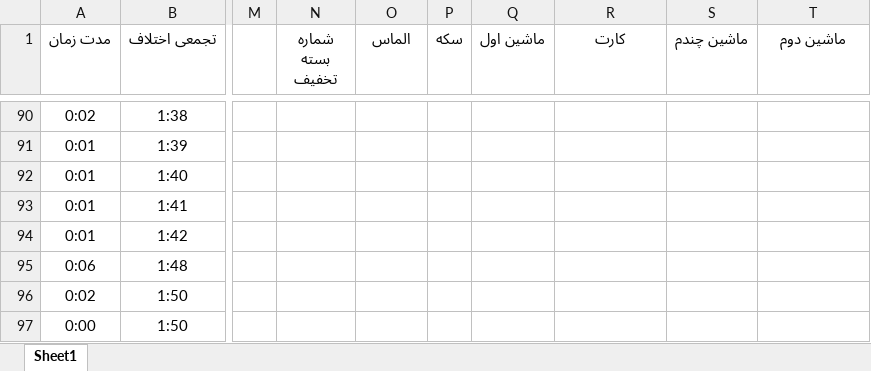
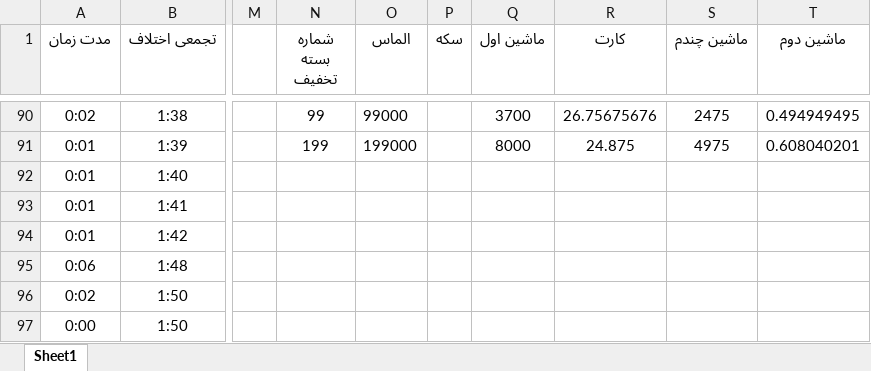
Before and after one commit to seganx/test, an Excel workbook: Documents/prices.xlsx, sheet Sheet1, drawn as a sheet; only a part is shown, gaps mark what is left out; values as stored, in another font and other column widths than the file's, no borders; the diff covers the shown part only; the diff names each change by its address in the sheet, - before the commit and + after, or states it on an @@ line.

```diff
--- a/Documents/prices.xlsx (sheet Sheet1)
+++ b/Documents/prices.xlsx (sheet Sheet1)
-N90 (شماره بسته تخفیف): (empty)
+N90 (شماره بسته تخفیف): 99
-O90 (الماس): (empty)
+O90 (الماس): 99000
-Q90 (ماشین اول): (empty)
+Q90 (ماشین اول): 3700
-R90 (کارت): (empty)
+R90 (کارت): 26.75675676
-S90 (ماشین چندم): (empty)
+S90 (ماشین چندم): 2475
-T90 (ماشین دوم): (empty)
+T90 (ماشین دوم): 0.494949495
-N91 (شماره بسته تخفیف): (empty)
+N91 (شماره بسته تخفیف): 199
-O91 (الماس): (empty)
+O91 (الماس): 199000
-Q91 (ماشین اول): (empty)
+Q91 (ماشین اول): 8000
-R91 (کارت): (empty)
+R91 (کارت): 24.875
-S91 (ماشین چندم): (empty)
+S91 (ماشین چندم): 4975
-T91 (ماشین دوم): (empty)
+T91 (ماشین دوم): 0.608040201
```
Also changed, not shown: 64 edited cells elsewhere in this sheet, 1 other file.
